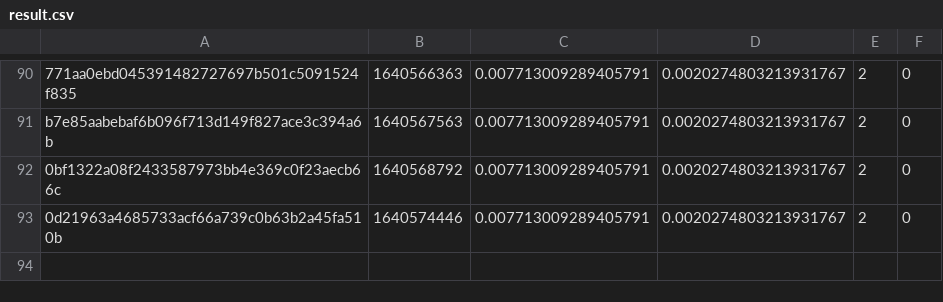
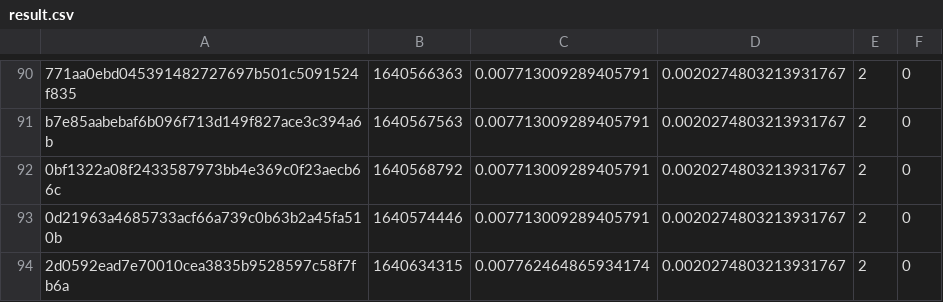
Before and after one commit to FluentCoding/MeleeDecompProgressCalc, a CSV file: result.csv, drawn as a sheet; only a part is shown, gaps mark what is left out; the diff names each change by its address in the sheet, - before the commit and + after, or states it on an @@ line.

Commit message:
results update

```diff
--- a/result.csv
+++ b/result.csv
+row 94: 2d0592ead7e70010cea3835b9528597c58f7fb6a | 1640634315 | 0.007762464865934174 | 0.0020274803213931767 | 2 | 0
```
